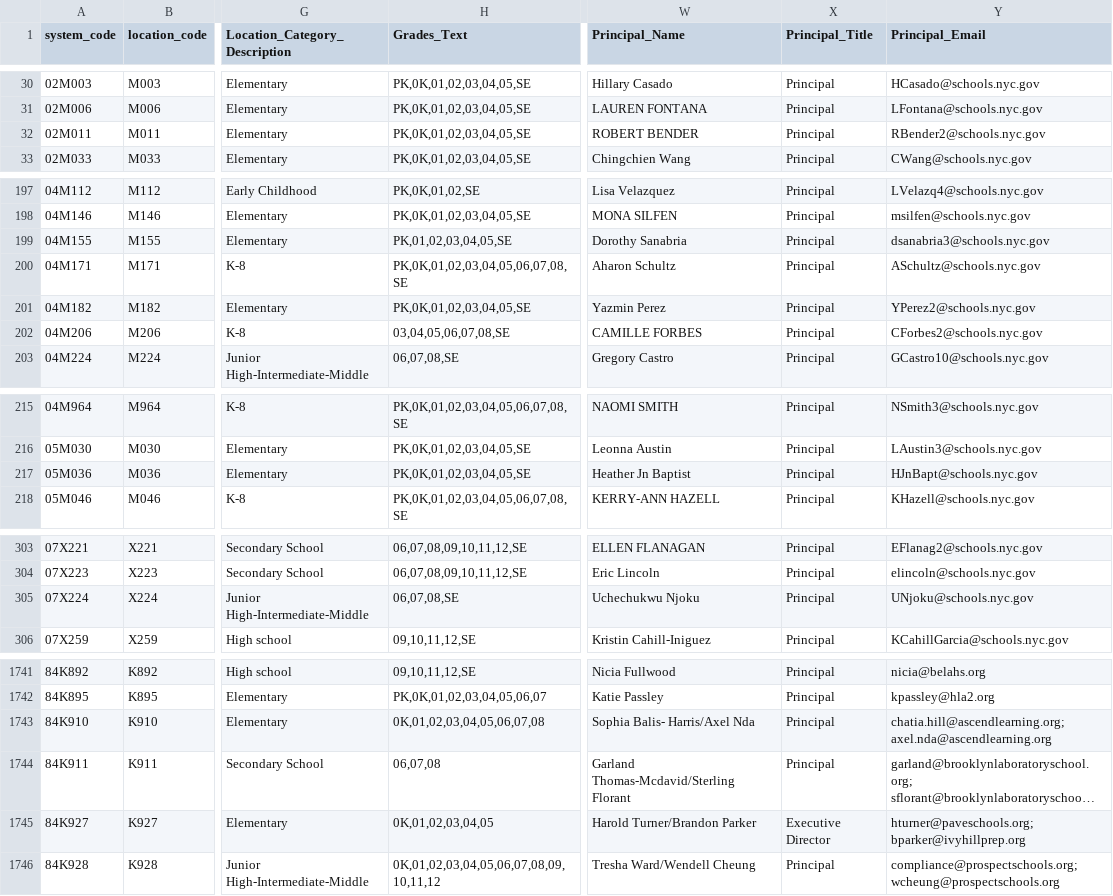
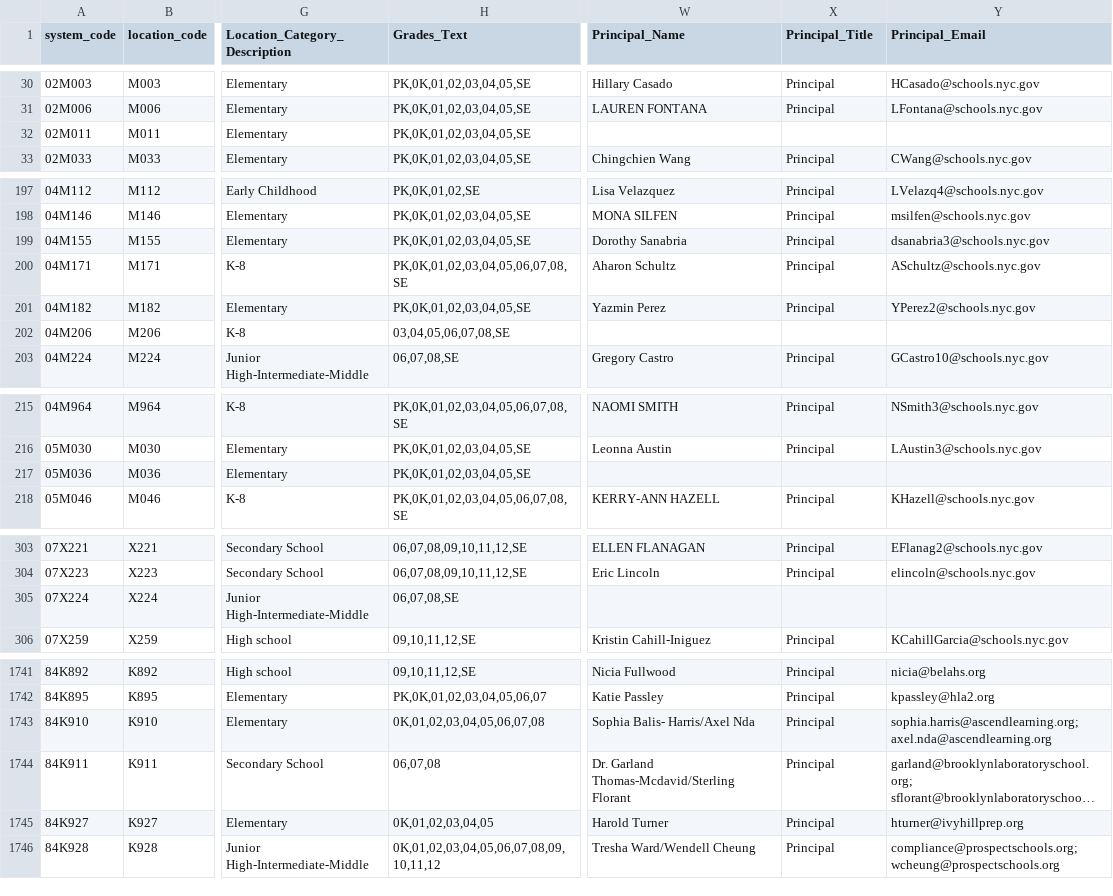
Before and after one commit to dsimoes-doe/LCGMS, a CSV file: LCGMSSupertableTEXT.csv, drawn as a sheet; only a part is shown, gaps mark what is left out; long unchanged cells end in …; the diff covers the shown part only; the diff names each change by its address in the sheet, - before the commit and + after, or states it on an @@ line.

Commit message:
Update LCGMSSupertableTEXT.csv

```diff
--- a/LCGMSSupertableTEXT.csv
+++ b/LCGMSSupertableTEXT.csv
-W32 (Principal_Name): ROBERT BENDER
+W32 (Principal_Name): (empty)
-X32 (Principal_Title): Principal
+X32 (Principal_Title): (empty)
-Y32 (Principal_Email): RBender2@schools.nyc.gov
+Y32 (Principal_Email): (empty)
-H199 (Grades_Text): PK,01,02,03,04,05,SE
+H199 (Grades_Text): PK,0K,01,02,03,04,05,SE
-W202 (Principal_Name): CAMILLE FORBES
+W202 (Principal_Name): (empty)
-X202 (Principal_Title): Principal
+X202 (Principal_Title): (empty)
-Y202 (Principal_Email): CForbes2@schools.nyc.gov
+Y202 (Principal_Email): (empty)
-W217 (Principal_Name): Heather Jn Baptist
+W217 (Principal_Name): (empty)
-X217 (Principal_Title): Principal
+X217 (Principal_Title): (empty)
-Y217 (Principal_Email): HJnBapt@schools.nyc.gov
+Y217 (Principal_Email): (empty)
-W305 (Principal_Name): Uchechukwu Njoku
+W305 (Principal_Name): (empty)
-X305 (Principal_Title): Principal
+X305 (Principal_Title): (empty)
-Y305 (Principal_Email): UNjoku@schools.nyc.gov
+Y305 (Principal_Email): (empty)
-Y1743 (Principal_Email): chatia.hill@ascendlearning.org; axel.nda@ascendlearning.org
+Y1743 (Principal_Email): sophia.harris@ascendlearning.org; axel.nda@ascendlearning.org
-W1744 (Principal_Name): Garland Thomas-Mcdavid/Sterling Florant
+W1744 (Principal_Name): Dr. Garland Thomas-Mcdavid/Sterling Florant
-W1745 (Principal_Name): Harold Turner/Brandon Parker
+W1745 (Principal_Name): Harold Turner
-X1745 (Principal_Title): Executive Director
+X1745 (Principal_Title): Principal
-Y1745 (Principal_Email): hturner@paveschools.org; bparker@ivyhillprep.org
+Y1745 (Principal_Email): hturner@ivyhillprep.org
```
Also changed, not shown: 66 edited cells elsewhere in this file.
